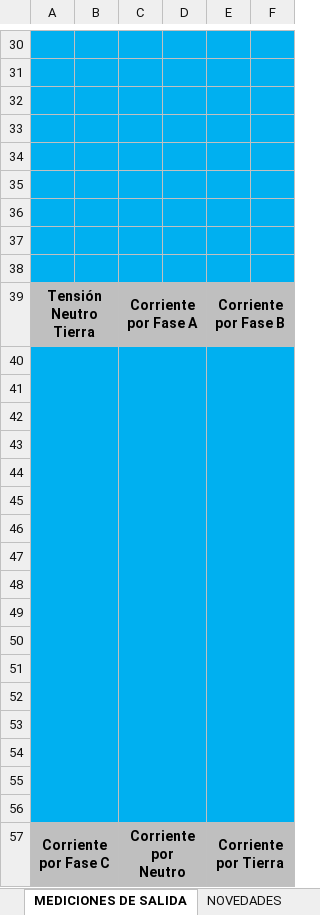
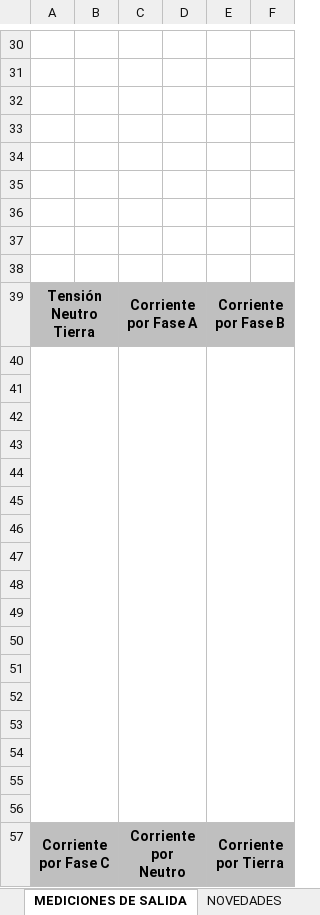
Before and after one commit to AnalistaCSA/app_generacion_informes, an Excel workbook: formato/formato_informe_ups.xlsx, sheet MEDICIONES DE SALIDA, drawn as a sheet; only a part is shown, gaps mark what is left out; values as stored, in another font and other column widths than the file's, no borders; charts and pictures not drawn; the diff covers the shown part only; the diff names each change by its address in the sheet, - before the commit and + after, or states it on an @@ line.

```diff
--- a/formato/formato_informe_ups.xlsx (sheet MEDICIONES DE SALIDA)
+++ b/formato/formato_informe_ups.xlsx (sheet MEDICIONES DE SALIDA)
-A30:F38 fill: #00B0F0
+A30:F38 fill: none
-A40:F56 fill: #00B0F0
+A40:F56 fill: none
```
Also changed, not shown: 1 edited cell and cell formats elsewhere in this sheet, sheet DATOS GENERALES, sheet MEDICIONES DE ENTRADA, sheet EVIDENCIA DEL MANTENIMIENTO, charts or pictures, 1 other file.
